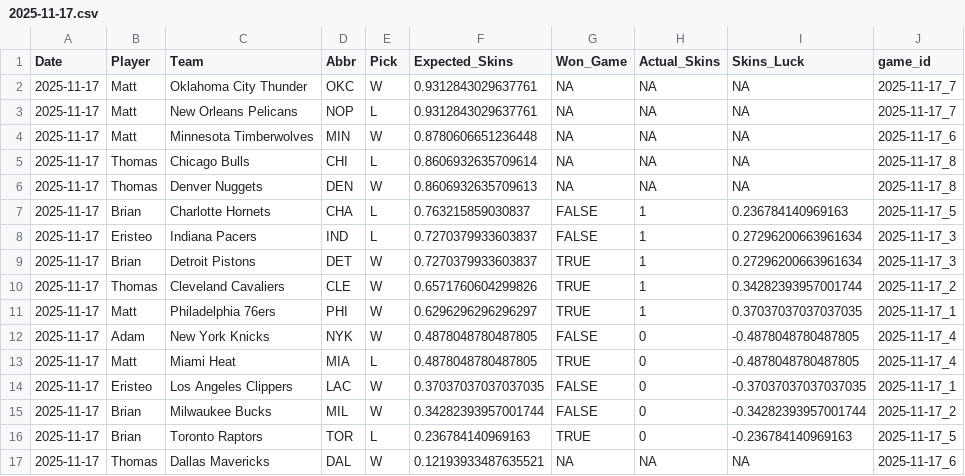
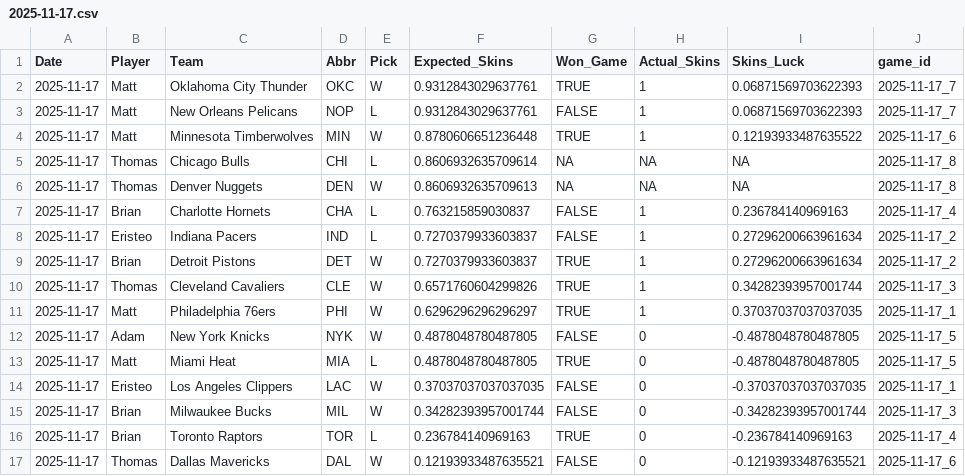
Before and after one commit to ejperez2/Daily-Skins-Matchups, a CSV file: skins_history/2025-11-17.csv, drawn as a sheet.

```diff
--- a/skins_history/2025-11-17.csv
+++ b/skins_history/2025-11-17.csv
@@ -1,17 +1,17 @@
 Date,Player,Team,Abbr,Pick,Expected_Skins,Won_Game,Actual_Skins,Skins_Luck,game_id
-2025-11-17,Matt,Oklahoma City Thunder,OKC,W,0.9312843029637761,NA,NA,NA,2025-11-17_7
-2025-11-17,Matt,New Orleans Pelicans,NOP,L,0.9312843029637761,NA,NA,NA,2025-11-17_7
-2025-11-17,Matt,Minnesota Timberwolves,MIN,W,0.8780606651236448,NA,NA,NA,2025-11-17_6
+2025-11-17,Matt,Oklahoma City Thunder,OKC,W,0.9312843029637761,TRUE,1,0.06871569703622393,2025-11-17_7
+2025-11-17,Matt,New Orleans Pelicans,NOP,L,0.9312843029637761,FALSE,1,0.06871569703622393,2025-11-17_7
+2025-11-17,Matt,Minnesota Timberwolves,MIN,W,0.8780606651236448,TRUE,1,0.12193933487635522,2025-11-17_6
 2025-11-17,Thomas,Chicago Bulls,CHI,L,0.8606932635709614,NA,NA,NA,2025-11-17_8
 2025-11-17,Thomas,Denver Nuggets,DEN,W,0.8606932635709613,NA,NA,NA,2025-11-17_8
-2025-11-17,Brian,Charlotte Hornets,CHA,L,0.763215859030837,FALSE,1,0.236784140969163,2025-11-17_5
-2025-11-17,Eristeo,Indiana Pacers,IND,L,0.7270379933603837,FALSE,1,0.27296200663961634,2025-11-17_3
-2025-11-17,Brian,Detroit Pistons,DET,W,0.7270379933603837,TRUE,1,0.27296200663961634,2025-11-17_3
-2025-11-17,Thomas,Cleveland Cavaliers,CLE,W,0.6571760604299826,TRUE,1,0.34282393957001744,2025-11-17_2
+2025-11-17,Brian,Charlotte Hornets,CHA,L,0.763215859030837,FALSE,1,0.236784140969163,2025-11-17_4
+2025-11-17,Eristeo,Indiana Pacers,IND,L,0.7270379933603837,FALSE,1,0.27296200663961634,2025-11-17_2
+2025-11-17,Brian,Detroit Pistons,DET,W,0.7270379933603837,TRUE,1,0.27296200663961634,2025-11-17_2
+2025-11-17,Thomas,Cleveland Cavaliers,CLE,W,0.6571760604299826,TRUE,1,0.34282393957001744,2025-11-17_3
 2025-11-17,Matt,Philadelphia 76ers,PHI,W,0.6296296296296297,TRUE,1,0.37037037037037035,2025-11-17_1
-2025-11-17,Adam,New York Knicks,NYK,W,0.4878048780487805,FALSE,0,-0.4878048780487805,2025-11-17_4
-2025-11-17,Matt,Miami Heat,MIA,L,0.4878048780487805,TRUE,0,-0.4878048780487805,2025-11-17_4
+2025-11-17,Adam,New York Knicks,NYK,W,0.4878048780487805,FALSE,0,-0.4878048780487805,2025-11-17_5
+2025-11-17,Matt,Miami Heat,MIA,L,0.4878048780487805,TRUE,0,-0.4878048780487805,2025-11-17_5
 2025-11-17,Eristeo,Los Angeles Clippers,LAC,W,0.37037037037037035,FALSE,0,-0.37037037037037035,2025-11-17_1
-2025-11-17,Brian,Milwaukee Bucks,MIL,W,0.34282393957001744,FALSE,0,-0.34282393957001744,2025-11-17_2
-2025-11-17,Brian,Toronto Raptors,TOR,L,0.236784140969163,TRUE,0,-0.236784140969163,2025-11-17_5
-2025-11-17,Thomas,Dallas Mavericks,DAL,W,0.12193933487635521,NA,NA,NA,2025-11-17_6
+2025-11-17,Brian,Milwaukee Bucks,MIL,W,0.34282393957001744,FALSE,0,-0.34282393957001744,2025-11-17_3
+2025-11-17,Brian,Toronto Raptors,TOR,L,0.236784140969163,TRUE,0,-0.236784140969163,2025-11-17_4
+2025-11-17,Thomas,Dallas Mavericks,DAL,W,0.12193933487635521,FALSE,0,-0.12193933487635521,2025-11-17_6
```
